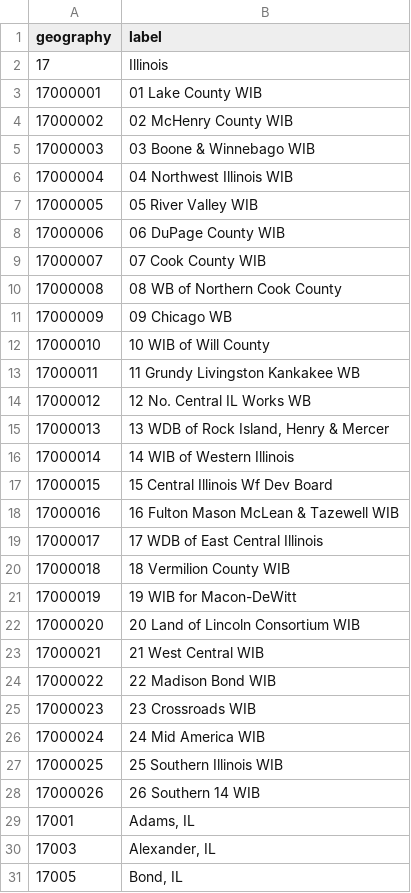
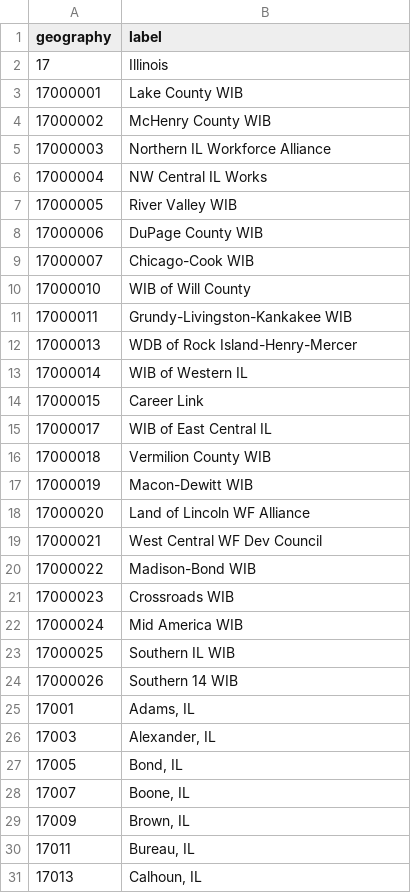
Before and after one commit to julfersnlt/lehd-schema, a CSV file: src/il/label_geography.csv (was src/label_geography_il.csv), drawn as a sheet; only a part is shown; the shorter side is filled out with more unchanged rows; the diff covers the shown part only.

```diff
--- a/src/label_geography_il.csv
+++ b/src/il/label_geography.csv
@@ -2,28 +2,24 @@ geography,label
 17,"Illinois"
-17000001,"01 Lake County WIB"
-17000002,"02 McHenry County WIB"
-17000003,"03 Boone & Winnebago WIB"
-17000004,"04 Northwest Illinois WIB"
-17000005,"05 River Valley WIB"
-17000006,"06 DuPage County WIB"
-17000007,"07 Cook County WIB"
-17000008,"08 WB of Northern Cook County"
-17000009,"09 Chicago WB"
-17000010,"10 WIB of Will County"
-17000011,"11 Grundy Livingston Kankakee WB"
-17000012,"12 No. Central IL Works WB"
-17000013,"13 WDB of Rock Island, Henry & Mercer"
-17000014,"14 WIB of Western Illinois"
-17000015,"15 Central Illinois Wf Dev Board"
-17000016,"16 Fulton Mason McLean & Tazewell WIB"
-17000017,"17 WDB of East Central Illinois"
-17000018,"18 Vermilion County WIB"
-17000019,"19 WIB for Macon-DeWitt"
-17000020,"20 Land of Lincoln Consortium WIB"
-17000021,"21 West Central WIB"
-17000022,"22 Madison Bond WIB"
-17000023,"23 Crossroads WIB"
-17000024,"24 Mid America WIB"
-17000025,"25 Southern Illinois WIB"
-17000026,"26 Southern 14 WIB"
+17000001,"Lake County WIB"
+17000002,"McHenry County WIB"
+17000003,"Northern IL Workforce Alliance"
+17000004,"NW Central IL Works"
+17000005,"River Valley WIB"
+17000006,"DuPage County WIB"
+17000007,"Chicago-Cook WIB"
+17000010,"WIB of Will County"
+17000011,"Grundy-Livingston-Kankakee WIB"
+17000013,"WDB of Rock Island-Henry-Mercer"
+17000014,"WIB of Western IL"
+17000015,"Career Link"
+17000017,"WIB of East Central IL"
+17000018,"Vermilion County WIB"
+17000019,"Macon-Dewitt WIB"
+17000020,"Land of Lincoln WF Alliance"
+17000021,"West Central WF Dev Council"
+17000022,"Madison-Bond WIB"
+17000023,"Crossroads WIB"
+17000024,"Mid America WIB"
+17000025,"Southern IL WIB"
+17000026,"Southern 14 WIB"
 17001,"Adams, IL"
```
Also changed, not shown: 2 added rows, 3 removed rows and 5 edited cells elsewhere in this file, src/ne/label_geography.csv, src/variables_qwipu.csv, 103 other files.
